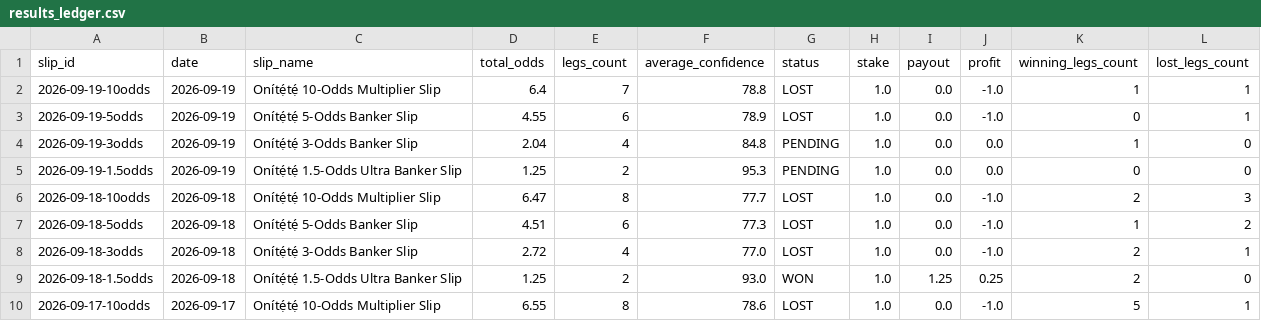
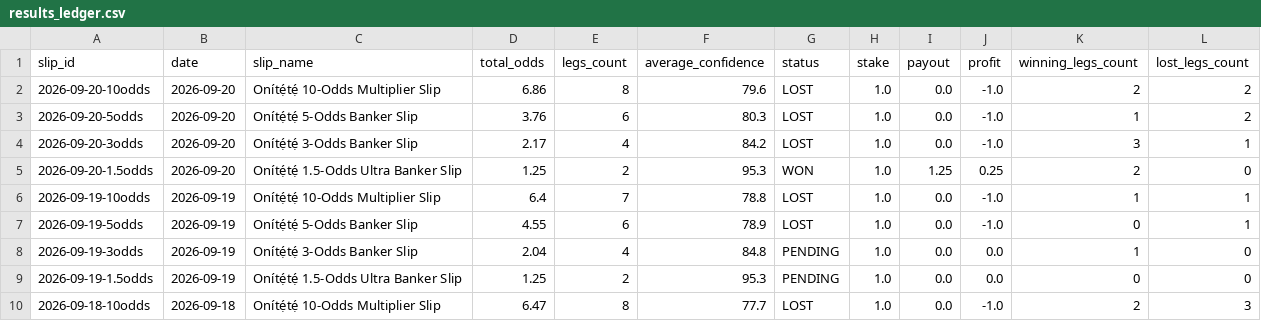
Before and after one commit to ogungbile-hue/statarea-scraper, a CSV file: output/results_ledger.csv, drawn as a sheet; only a part is shown; the shorter side is filled out with more unchanged rows.

```diff
--- a/output/results_ledger.csv
+++ b/output/results_ledger.csv
@@ -1,2 +1,6 @@
 slip_id,date,slip_name,total_odds,legs_count,average_confidence,status,stake,payout,profit,winning_legs_count,lost_legs_count
+2026-09-20-10odds,2026-09-20,Onítẹ́tẹ́ 10-Odds Multiplier Slip,6.86,8,79.6,LOST,1.0,0.0,-1.0,2,2
+2026-09-20-5odds,2026-09-20,Onítẹ́tẹ́ 5-Odds Banker Slip,3.76,6,80.3,LOST,1.0,0.0,-1.0,1,2
+2026-09-20-3odds,2026-09-20,Onítẹ́tẹ́ 3-Odds Banker Slip,2.17,4,84.2,LOST,1.0,0.0,-1.0,3,1
+2026-09-20-1.5odds,2026-09-20,Onítẹ́tẹ́ 1.5-Odds Ultra Banker Slip,1.25,2,95.3,WON,1.0,1.25,0.25,2,0
 2026-09-19-10odds,2026-09-19,Onítẹ́tẹ́ 10-Odds Multiplier Slip,6.4,7,78.8,LOST,1.0,0.0,-1.0,1,1
```
Also changed, not shown: 8 other files.
